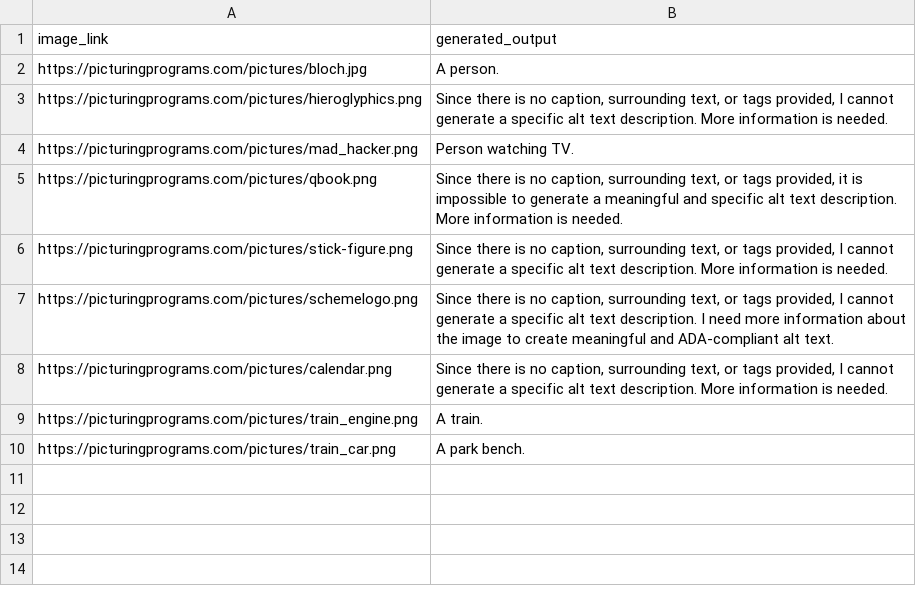
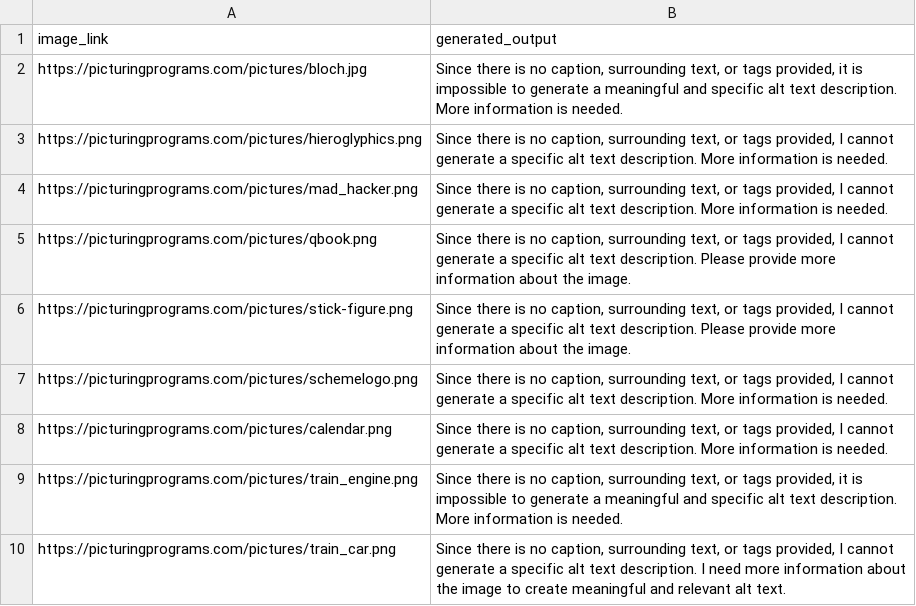
Before and after one commit to kaicachen/Alt-Text-Admiral, a CSV file: app/app_code/outputs/CSVs/https---picturingpro.csv, drawn as a sheet.

```diff
--- a/app/app_code/outputs/CSVs/https---picturingpro.csv
+++ b/app/app_code/outputs/CSVs/https---picturingpro.csv
@@ -1,19 +1,19 @@
 "image_link","generated_output"
-"https://picturingprograms.com/pictures/bloch.jpg","A person.
-"
+"https://picturingprograms.com/pictures/bloch.jpg","Since there is no caption, surrounding text, or tags provided, it is impossible to generate a meaningful and specific alt text description.  More information is needed.
+"
 "https://picturingprograms.com/pictures/hieroglyphics.png","Since there is no caption, surrounding text, or tags provided, I cannot generate a specific alt text description.  More information is needed.
 "
-"https://picturingprograms.com/pictures/mad_hacker.png","Person watching TV.
-"
-"https://picturingprograms.com/pictures/qbook.png","Since there is no caption, surrounding text, or tags provided, it is impossible to generate a meaningful and specific alt text description.  More information is needed.
-"
-"https://picturingprograms.com/pictures/stick-figure.png","Since there is no caption, surrounding text, or tags provided, I cannot generate a specific alt text description.  More information is needed.
-"
-"https://picturingprograms.com/pictures/schemelogo.png","Since there is no caption, surrounding text, or tags provided, I cannot generate a specific alt text description.  I need more information about the image to create meaningful and ADA-compliant alt text.
-"
+"https://picturingprograms.com/pictures/mad_hacker.png","Since there is no caption, surrounding text, or tags provided, I cannot generate a specific alt text description.  More information is needed.
+"
+"https://picturingprograms.com/pictures/qbook.png","Since there is no caption, surrounding text, or tags provided, I cannot generate a specific alt text description.  Please provide more information about the image.
+"
+"https://picturingprograms.com/pictures/stick-figure.png","Since there is no caption, surrounding text, or tags provided, I cannot generate a specific alt text description.  Please provide more information about the image.
+"
+"https://picturingprograms.com/pictures/schemelogo.png","Since there is no caption, surrounding text, or tags provided, I cannot generate a specific alt text description.  More information is needed.
+"
 "https://picturingprograms.com/pictures/calendar.png","Since there is no caption, surrounding text, or tags provided, I cannot generate a specific alt text description.  More information is needed.
 "
-"https://picturingprograms.com/pictures/train_engine.png","A train.
-"
-"https://picturingprograms.com/pictures/train_car.png","A park bench.
-"
+"https://picturingprograms.com/pictures/train_engine.png","Since there is no caption, surrounding text, or tags provided, it is impossible to generate a meaningful and specific alt text description.  More information is needed.
+"
+"https://picturingprograms.com/pictures/train_car.png","Since there is no caption, surrounding text, or tags provided, I cannot generate a specific alt text description.  I need more information about the image to create meaningful and relevant alt text.
+"
```
Also changed, not shown: app/app_code/outputs/CSVs/Site Data/RAW_TUPLES_ku.edu.csv, app/app_code/outputs/CSVs/ku.edu.csv, 3 other files.
